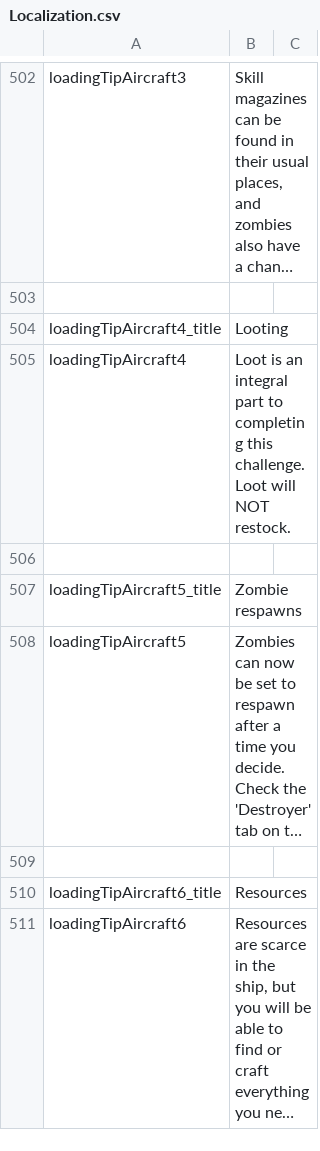
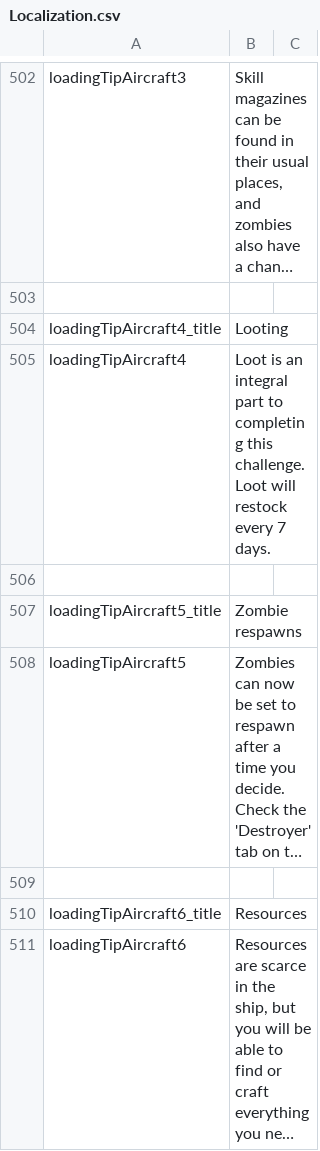
Before and after one commit to Devilskut/Destroyer_of_Dreams_High_Seas-3.0, a CSV file: Mods/Destroyer Challenge/Config/Localization.csv, drawn as a sheet; only a part is shown, gaps mark what is left out; long unchanged cells end in …; the diff names each change by its address in the sheet, - before the commit and + after, or states it on an @@ line.

Commit message:
World update 3.1.3 Final Kut
Fixed errors with blocks being placed on the destroyer stone, fixed a challenge tip,and loot drops

```diff
--- a/Mods/Destroyer Challenge/Config/Localization.csv
+++ b/Mods/Destroyer Challenge/Config/Localization.csv
-B505: …Loot will NOT restock.
+B505: …Loot will restock every 7 days.
```
Also changed, not shown: 49 other files.
